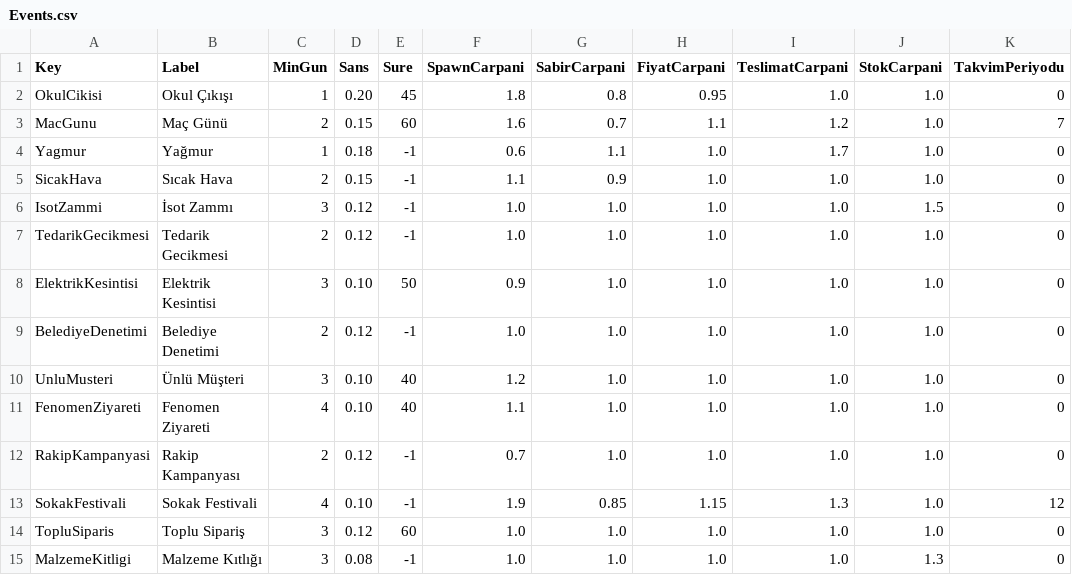
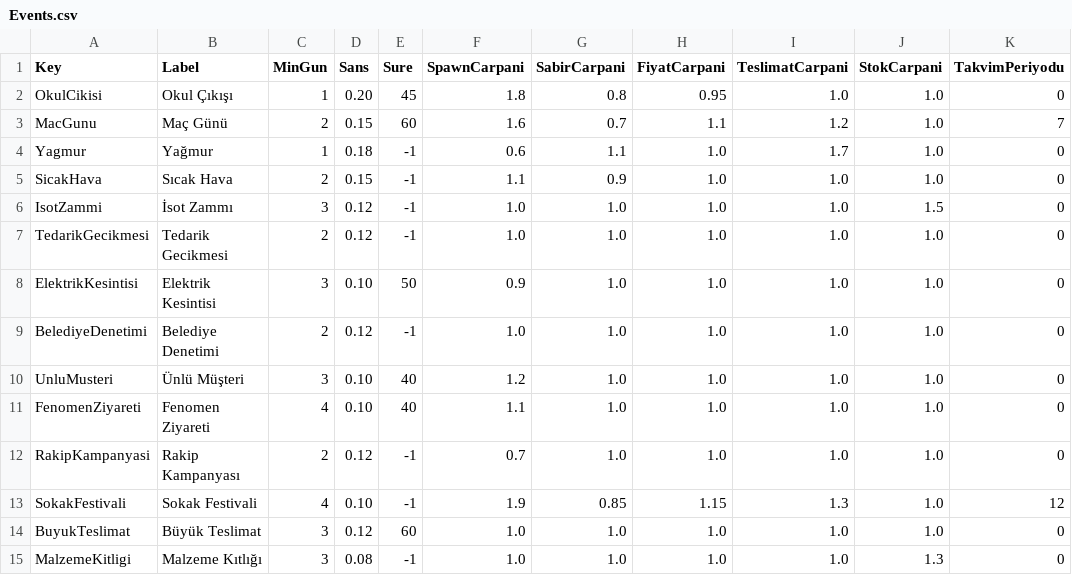
Before and after one commit to adilalperenciftci/CigkofteSimulator, a CSV file: Config/Balance/Events.csv, drawn as a sheet; only a part is shown; the diff names each change by its address in the sheet, - before the commit and + after, or states it on an @@ line.

Commit message:
refactor: split the bulk-order contract from the large delivery
Slice 0.4. Two unrelated mechanics were both called "Toplu Sipariş".

One is a three-day contract: an offer arrives, the player accepts or declines,
and on the delivery day the shop is settled against how many wraps it turned
out. The other is a single fat delivery dropped at a door, two packages for a
flat 350. The player could be shown both on the same day under the same name.

They also shared one Events.csv row. TopluSiparisTeklifEt read MinGun and Sans
from it to decide whether to offer the contract, and the ordinary event roll
read the same row to decide whether to spawn the delivery - two independent
rolls off one probability. Turning the contract down to make it rarer also made
large deliveries rarer, and the pair turned up together far more often than
either number was tuned for.

The contract keeps the name and gets its own Contracts.csv, which also pulls in
the twelve numbers that were hardcoded in CigEventSystem.cpp: notice period,
base size, size per level, the random spread, fee per wrap, the near-miss
threshold, the partial payout and the three reputation outcomes. Offer terms
move into a pure TeklifUret so the shape of an offer can be checked without
waiting a week for one.

The event becomes BuyukTeslimat / "Büyük Teslimat" with its own text keys, and
the contract messages move from msg.event.bulk.* to msg.contract.*. The doorstep
prompt and its HUD tag stop borrowing the contract's name too.

FCigTopluSiparis is unchanged, so no save migration.

check_sources.py gained a check that every key-based balance CSV's keys match
the defaults in CigBalance.cpp. This was the gap the slice could have fallen
into: CigBalance loads defaults and lets the CSV overwrite rows it finds by key,
so a key that matches nothing is not an error - the row silently never applies
and the file looks like it is tuning the game while the game keeps the built-in
number. Renaming a key in one file and not the other is exactly how that
happens. Verified in both directions by misspelling a key and by deleting one.

Verified: ValidateAll reports static, build, tests and data PASS with 59 tests
passing and 14 balance files loading with no warnings.

```diff
--- a/Config/Balance/Events.csv
+++ b/Config/Balance/Events.csv
-A14 (Key): TopluSiparis
+A14 (Key): BuyukTeslimat
-B14 (Label): Toplu Sipariş
+B14 (Label): Büyük Teslimat
```
Also changed, not shown: Config/Text/Strings.csv, 9 other files.
